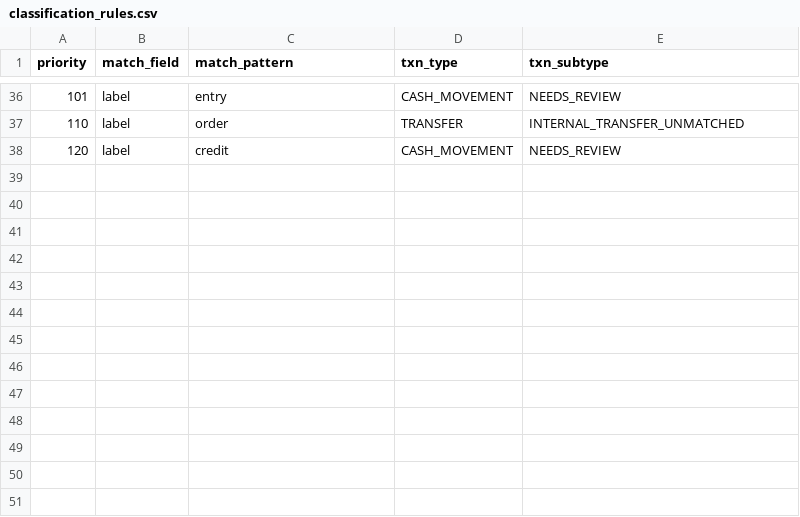
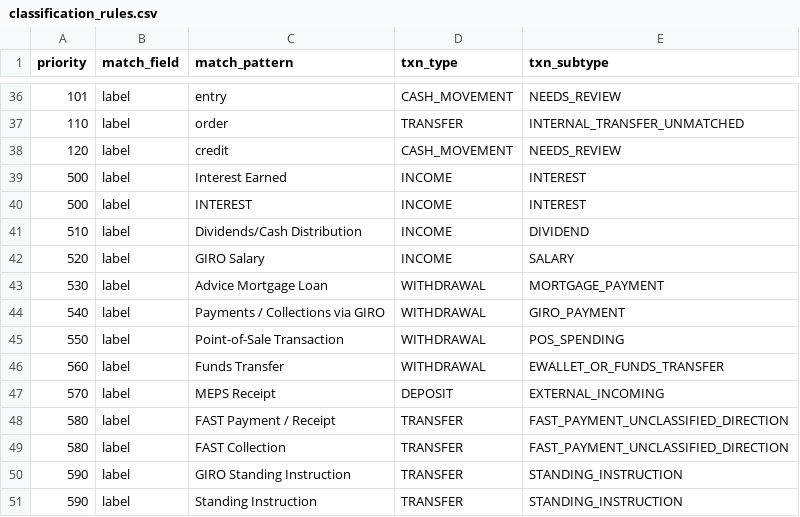
Before and after one commit to ss-ghub1/PersPortfolio, a CSV file: config/classification_rules.csv, drawn as a sheet; only a part is shown, gaps mark what is left out; the diff names each change by its address in the sheet, - before the commit and + after, or states it on an @@ line.

```diff
--- a/config/classification_rules.csv
+++ b/config/classification_rules.csv
+row 39: 500 | label | Interest Earned | INCOME | INTEREST
+row 40: 500 | label | INTEREST | INCOME | INTEREST
+row 41: 510 | label | Dividends/Cash Distribution | INCOME | DIVIDEND
+row 42: 520 | label | GIRO Salary | INCOME | SALARY
+row 43: 530 | label | Advice Mortgage Loan | WITHDRAWAL | MORTGAGE_PAYMENT
+row 44: 540 | label | Payments / Collections via GIRO | WITHDRAWAL | GIRO_PAYMENT
+row 45: 550 | label | Point-of-Sale Transaction | WITHDRAWAL | POS_SPENDING
+row 46: 560 | label | Funds Transfer | WITHDRAWAL | EWALLET_OR_FUNDS_TRANSFER
+row 47: 570 | label | MEPS Receipt | DEPOSIT | EXTERNAL_INCOMING
+row 48: 580 | label | FAST Payment / Receipt | TRANSFER | FAST_PAYMENT_UNCLASSIFIED_DIRECTION
+row 49: 580 | label | FAST Collection | TRANSFER | FAST_PAYMENT_UNCLASSIFIED_DIRECTION
+row 50: 590 | label | GIRO Standing Instruction | TRANSFER | STANDING_INSTRUCTION
+row 51: 590 | label | Standing Instruction | TRANSFER | STANDING_INSTRUCTION
```
Also changed, not shown: config/accounts.csv, 4 other files.
